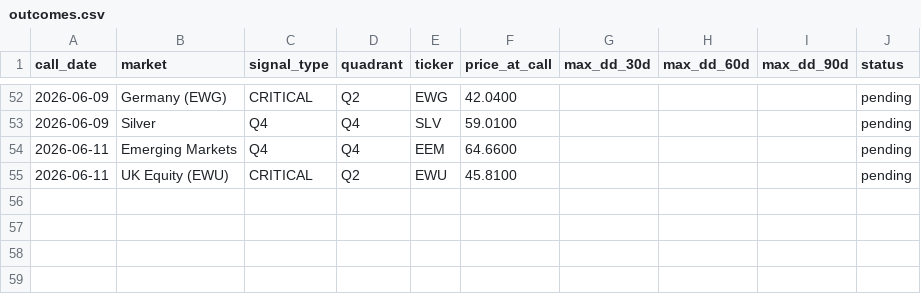
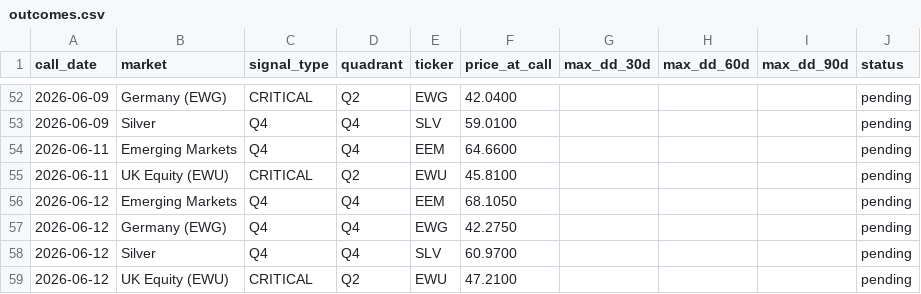
Before and after one commit to vonlambda/lambda-f-dashboard, a CSV file: outcomes.csv, drawn as a sheet; only a part is shown, gaps mark what is left out.

```diff
--- a/outcomes.csv
+++ b/outcomes.csv
@@ -55 +55,5 @@ call_date,market,signal_type,quadrant,ticker,price_at_call,max_dd_30d,max_dd_60d
 2026-06-11,UK Equity (EWU),CRITICAL,Q2,EWU,45.8100,,,,pending
+2026-06-12,Emerging Markets,Q4,Q4,EEM,68.1050,,,,pending
+2026-06-12,Germany (EWG),Q4,Q4,EWG,42.2750,,,,pending
+2026-06-12,Silver,Q4,Q4,SLV,60.9700,,,,pending
+2026-06-12,UK Equity (EWU),CRITICAL,Q2,EWU,47.2100,,,,pending
```
